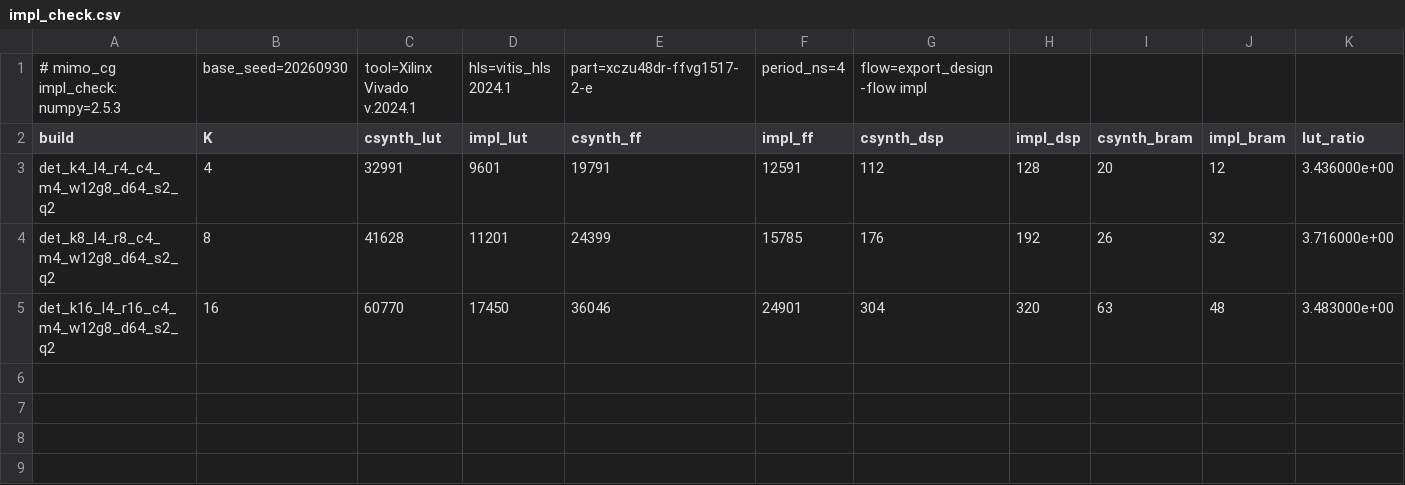
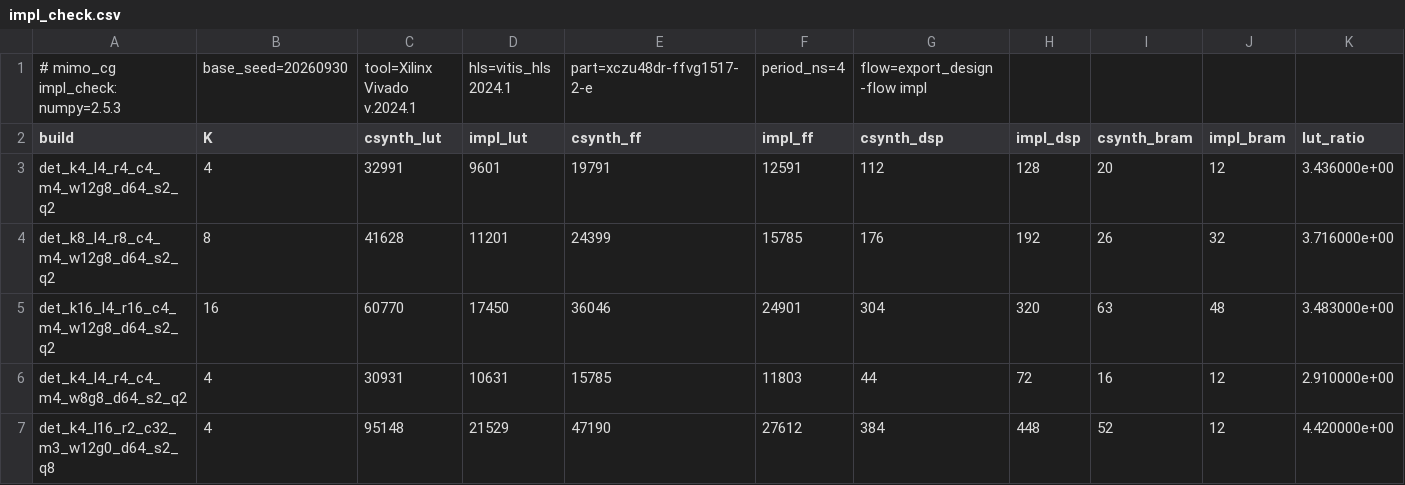
Before and after one commit to sdrangan/waveflow, a CSV file: examples/mimo_cg/paper_data/impl_check.csv, drawn as a sheet; only a part is shown; rows hold the shown columns only; the diff names each change by its address in the sheet, - before the commit and + after, or states it on an @@ line.

```diff
--- a/examples/mimo_cg/paper_data/impl_check.csv
+++ b/examples/mimo_cg/paper_data/impl_check.csv
+row 6: det_k4_l4_r4_c4_m4_w8g8_d64_s2_q2 | 4 | 30931 | 10631 | 15785 | 11803 | 44 | 72 | 16 | 12 | 2.910000e+00
+row 7: det_k4_l16_r2_c32_m3_w12g0_d64_s2_q8 | 4 | 95148 | 21529 | 47190 | 27612 | 384 | 448 | 52 | 12 | 4.420000e+00
```
Also changed, not shown: examples/mimo_cg/paper_data/impl_check_modules.csv, 4 other files.
